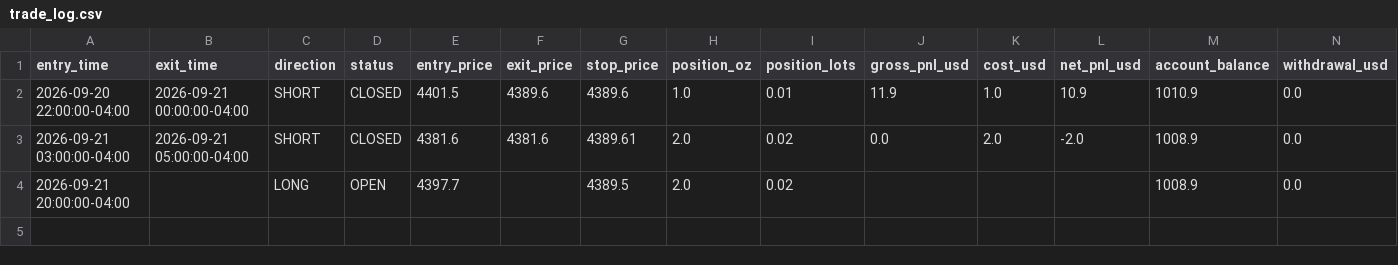
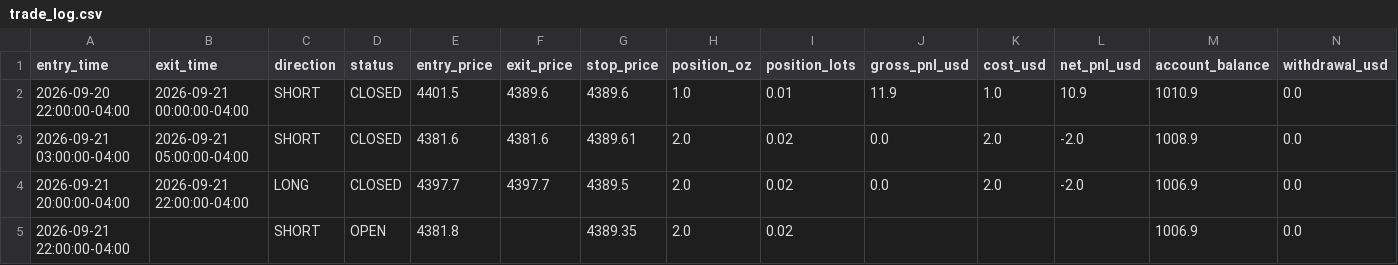
Before and after one commit to ksuresh05/gold-paper-trader, a CSV file: state/trade_log.csv, drawn as a sheet; only a part is shown; rows hold the shown columns only; the diff names each change by its address in the sheet, - before the commit and + after, or states it on an @@ line.

Commit message:
Automated paper trader check: 2026-09-22 03:15 UTC

```diff
--- a/state/trade_log.csv
+++ b/state/trade_log.csv
-B4 (exit_time): (empty)
+B4 (exit_time): 2026-09-21 22:00:00-04:00
-D4 (status): OPEN
+D4 (status): CLOSED
-F4 (exit_price): (empty)
+F4 (exit_price): 4397.7
-J4 (gross_pnl_usd): (empty)
+J4 (gross_pnl_usd): 0.0
-K4 (cost_usd): (empty)
+K4 (cost_usd): 2.0
-L4 (net_pnl_usd): (empty)
+L4 (net_pnl_usd): -2.0
-M4 (account_balance): 1008.9
+M4 (account_balance): 1006.9
+row 5: 2026-09-21 22:00:00-04:00 |  | SHORT | OPEN | 4381.8 |  | 4389.35 | 2.0 | 0.02 |  |  |  | 1006.9 | 0.0
```
Also changed, not shown: 2 other files.
